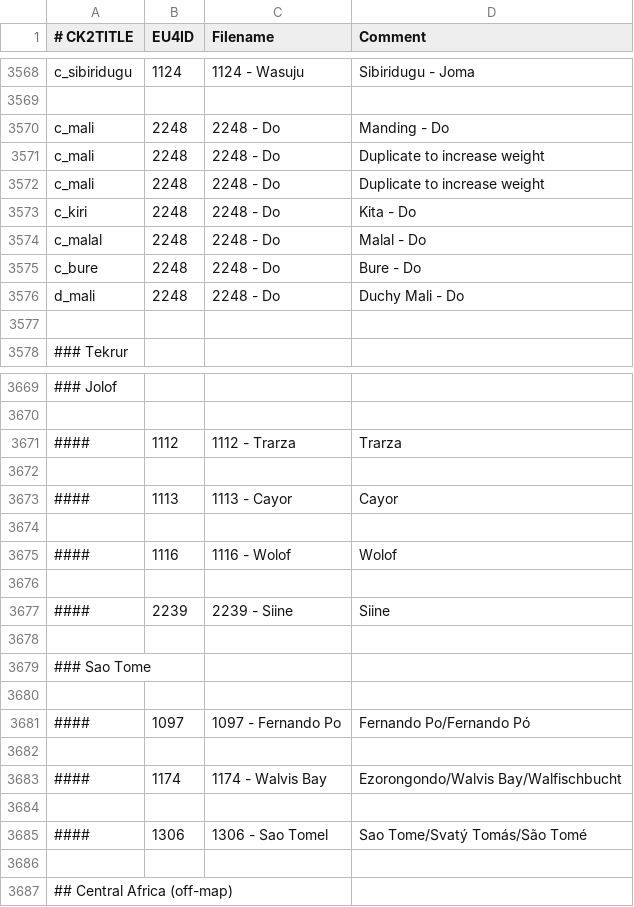
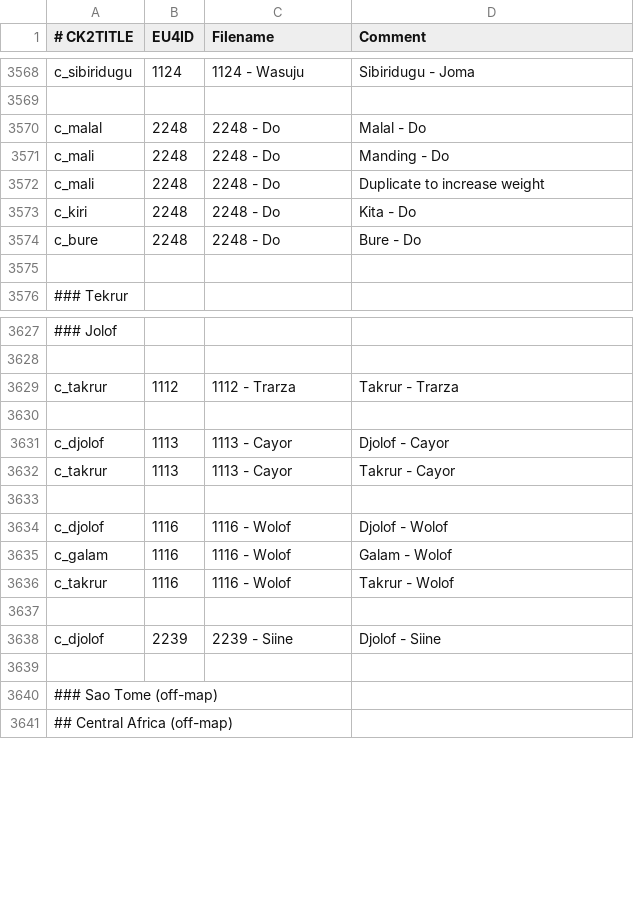
Before and after one commit to TheMarmottin/Converter, a CSV file: Converter/eu4_converter/province_table_new.csv, drawn as a sheet; only a part is shown, gaps mark what is left out; removed rows and columns are numbered as before the commit, all else as after; the diff covers the shown part only; the diff names each change by its address in the sheet, - before the commit and + after, or states it on an @@ line.

```diff
--- a/Converter/eu4_converter/province_table_new.csv
+++ b/Converter/eu4_converter/province_table_new.csv
@@ row 3574 moved to row 3570: c_malal @@
-row 3572: c_mali | 2248 | 2248 - Do | Duplicate to increase weight
-row 3576: d_mali | 2248 | 2248 - Do | Duchy Mali - Do
-A3629 (# CK2TITLE): ####
+A3629 (# CK2TITLE): c_takrur
-D3629 (Comment): Trarza
+D3629 (Comment): Takrur - Trarza
-A3631 (# CK2TITLE): ####
+A3631 (# CK2TITLE): c_djolof
-D3631 (Comment): Cayor
+D3631 (Comment): Djolof - Cayor
+row 3632: c_takrur | 1113 | 1113 - Cayor | Takrur - Cayor
+row 3634: c_djolof | 1116 | 1116 - Wolof | Djolof - Wolof
-A3635 (# CK2TITLE): ####
+A3635 (# CK2TITLE): c_galam
-D3635 (Comment): Wolof
+D3635 (Comment): Galam - Wolof
+row 3636: c_takrur | 1116 | 1116 - Wolof | Takrur - Wolof
-A3638 (# CK2TITLE): ####
+A3638 (# CK2TITLE): c_djolof
-D3638 (Comment): Siine
+D3638 (Comment): Djolof - Siine
-A3640 (# CK2TITLE): ### Sao Tome
+A3640 (# CK2TITLE): ### Sao Tome (off-map)
-row 3680: (empty)
-row 3681: #### | 1097 | 1097 - Fernando Po | Fernando Po/Fernando Pó
-row 3682: (empty)
-row 3683: #### | 1174 | 1174 - Walvis Bay | Ezorongondo/Walvis Bay/Walfischbucht
-row 3684: (empty)
-row 3685: #### | 1306 | 1306 - Sao Tomel | Sao Tome/Svatý Tomás/São Tomé
-row 3686: (empty)
```
Also changed, not shown: 3 added rows, 43 removed rows and 11 edited cells elsewhere in this file, 1 other file.
